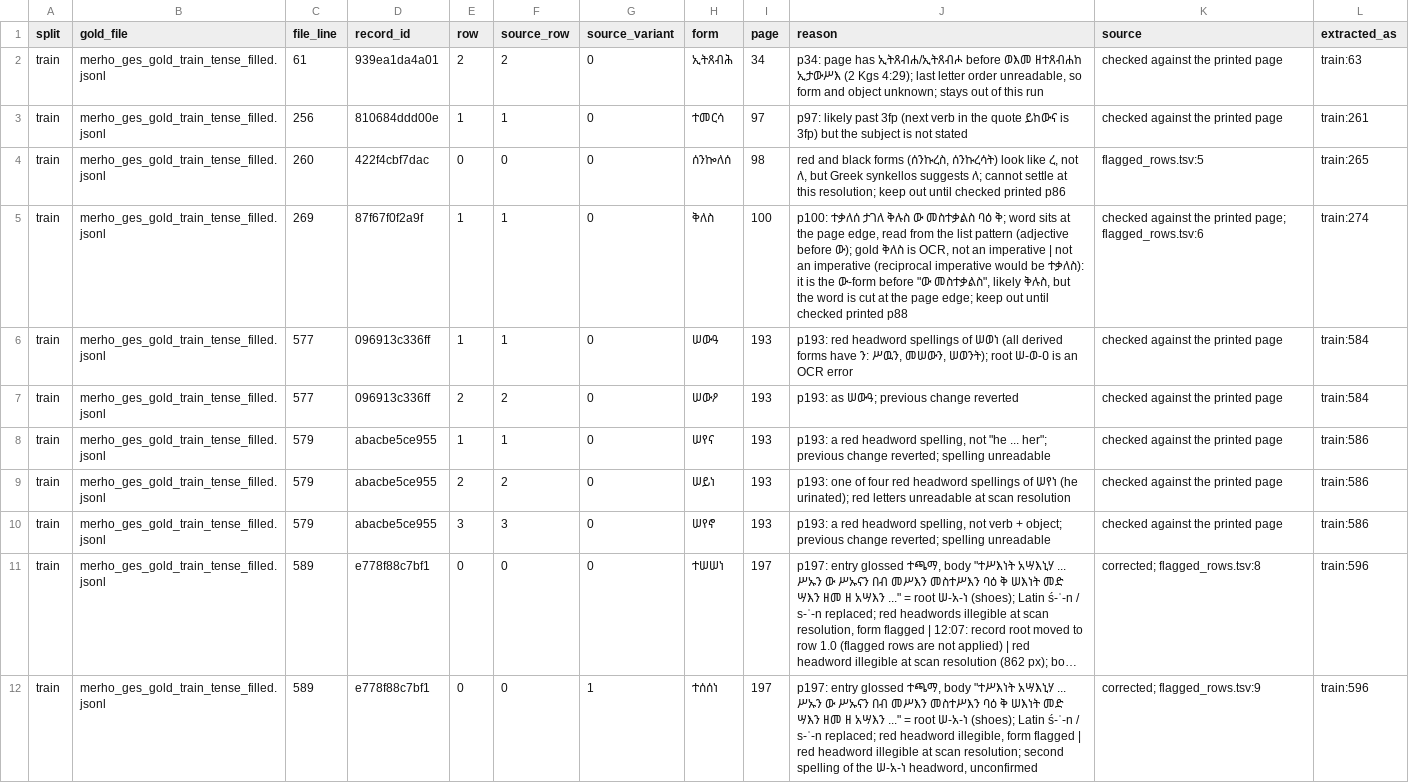
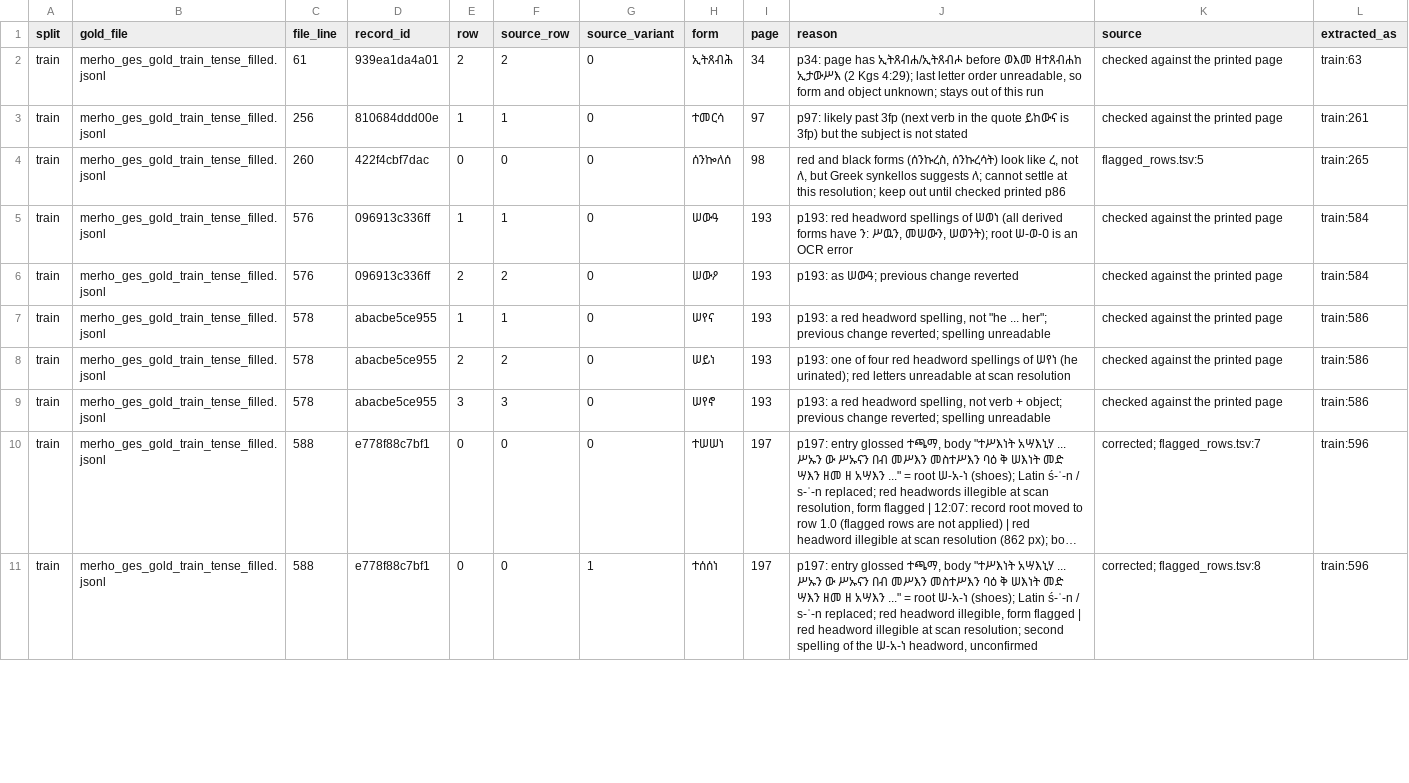
Before and after one commit to Esubaalew/geez-dataset, a TSV file: data/paradigms/merho_ges_gold_flagged_rows.tsv, drawn as a sheet; only a part is shown; long unchanged cells end in …; removed rows and columns are numbered as before the commit, all else as after; the diff covers the shown part only; the diff names each change by its address in the sheet, - before the commit and + after, or states it on an @@ line.

Commit message:
Gold files: the corrected files; record merges (val 137 -> 136, train 436 -> 435), headword fixes, p357 root cleared; record_id stored and frozen at 0d23564
Rebuilt from 0d23564 with the corrected files (extra 355 rows, flagged 11 rows): p354, p357 row roots, batch_joined_p145, outcome 40 (train 274 r1 ቅሉስ), batch_guttural_headwords_1425 (21 headword rows short). Record-level decisions: merges and title_or_lemma/root fixes, logged. Every record stores record_id (computed once from its extracted values, never recomputed); README documents it.

```diff
--- a/data/paradigms/merho_ges_gold_flagged_rows.tsv
+++ b/data/paradigms/merho_ges_gold_flagged_rows.tsv
-row 5: train | merho_ges_gold_train_tense_filled.jsonl | 269 | 87f67f0f2a9f | 1 | 1 | 0 | ቅለስ | 100 | p100: ተቃለሰ ታገለ ቅሉስ ው መስተቃልስ ባዕ ቅ; word sits at the page edge, read from the list pattern (adjective before ው); gold ቅለስ is OCR, not an imperative | not an imperative (reciprocal imperative would be ተቃለስ): it is the ው-form before "ው መስተቃልስ", likely ቅሉስ, but the word is cut at the page edge; keep out until checked printed p88 | checked against the printed page; flagged_rows.tsv:6 | train:274
-C5:C6 (file_line): 577
+C5:C6 (file_line): 576
-C7:C9 (file_line): 579
+C7:C9 (file_line): 578
-C10:C11 (file_line): 589
+C10:C11 (file_line): 588
-K10 (source): corrected; flagged_rows.tsv:8
+K10 (source): corrected; flagged_rows.tsv:7
-K11 (source): corrected; flagged_rows.tsv:9
+K11 (source): corrected; flagged_rows.tsv:8
```
Also changed, not shown: 2 added rows and 5 edited cells elsewhere in this file, 4 other files.
